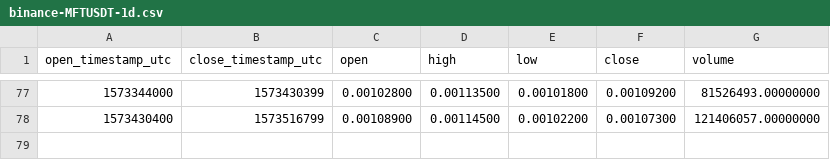
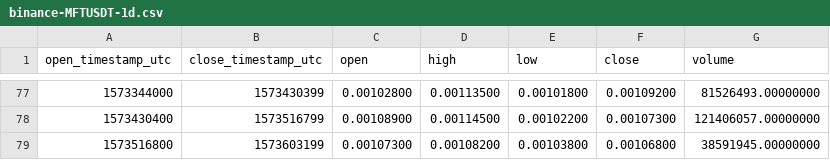
Before and after one commit to cryptobigbro/binance-MFTUSDT, a CSV file: binance-MFTUSDT-1d.csv, drawn as a sheet; only a part is shown, gaps mark what is left out.

```diff
--- a/binance-MFTUSDT-1d.csv
+++ b/binance-MFTUSDT-1d.csv
@@ -78 +78,2 @@ open_timestamp_utc,close_timestamp_utc,open,high,low,close,volume
 1573430400,1573516799,0.00108900,0.00114500,0.00102200,0.00107300,121406057.00000000
+1573516800,1573603199,0.00107300,0.00108200,0.00103800,0.00106800,38591945.00000000
```
Also changed, not shown: binance-MFTUSDT-1h.csv.
